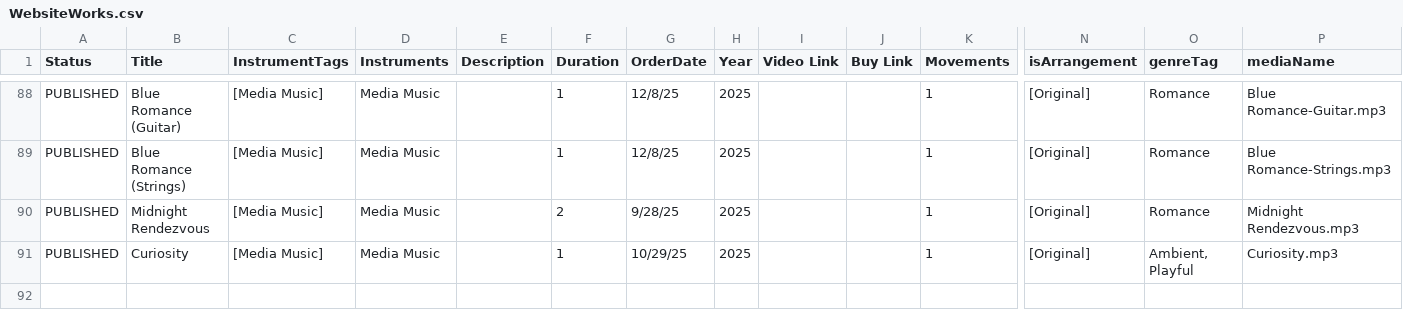
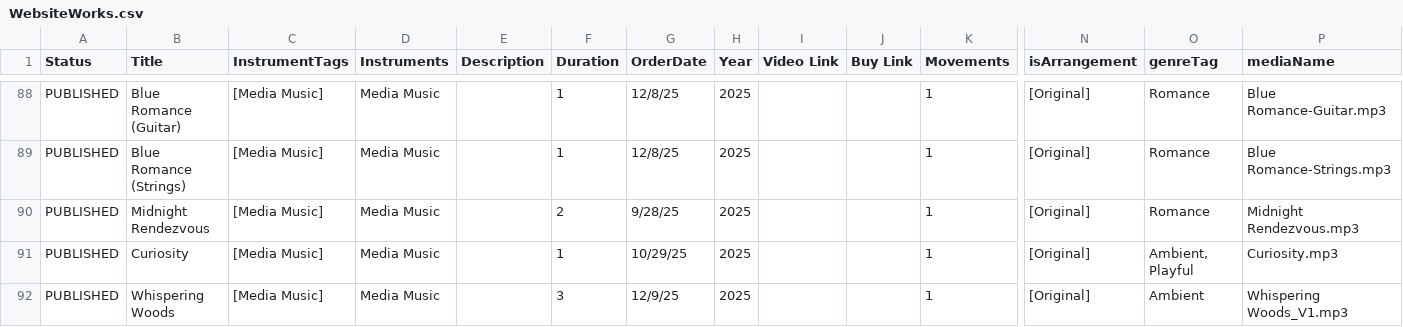
Before and after one commit to mkend291/dankimcomposer, a CSV file: WebsiteWorks.csv, drawn as a sheet; only a part is shown, gaps mark what is left out; rows hold the shown columns only; the diff names each change by its address in the sheet, - before the commit and + after, or states it on an @@ line.

```diff
--- a/WebsiteWorks.csv
+++ b/WebsiteWorks.csv
+row 92: PUBLISHED | Whispering Woods | [Media Music] | Media Music |  | 3 | 12/9/25 | 2025 |  |  | 1 | [Original] | Ambient | Whispering Woods_V1.mp3
```
Also changed, not shown: 3 other files.
